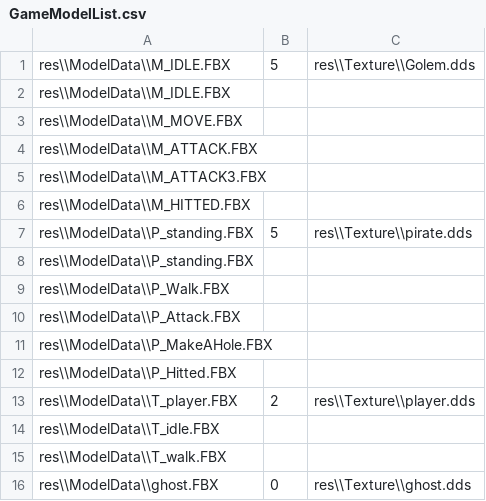
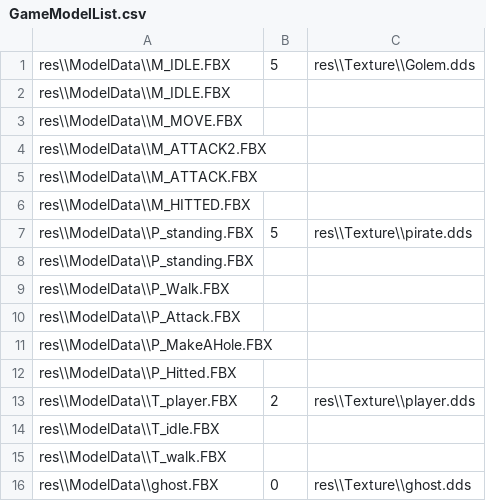
Before and after one commit to yeosu0107/SilentEngine, a CSV file: SilentEngine/SilentEngine/GameModelList.csv, drawn as a sheet; removed rows and columns are numbered as before the commit, all else as after; the diff names each change by its address in the sheet, - before the commit and + after, or states it on an @@ line.

```diff
--- a/SilentEngine/SilentEngine/GameModelList.csv
+++ b/SilentEngine/SilentEngine/GameModelList.csv
+row 4: res\\ModelData\\M_ATTACK2.FBX
-row 5: res\\ModelData\\M_ATTACK3.FBX
```
Also changed, not shown: 19 other files.
